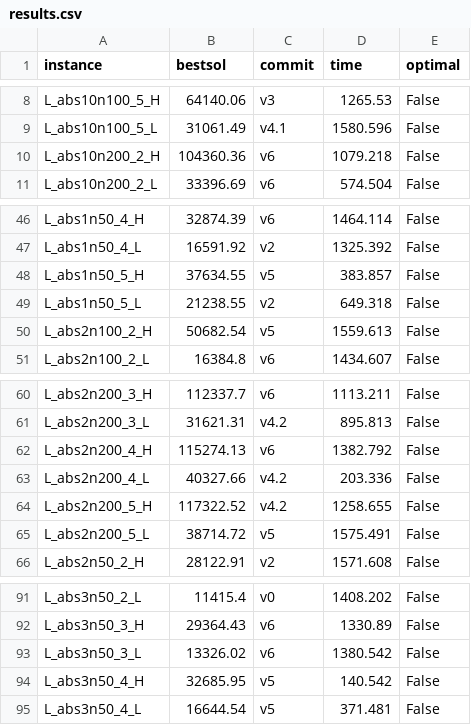
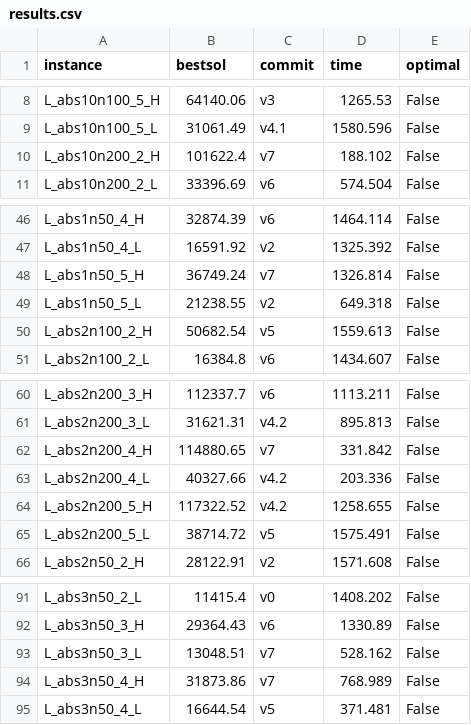
Before and after one commit to sbeyer/plaisir, a CSV file: results.csv, drawn as a sheet; only a part is shown, gaps mark what is left out; the diff covers the shown part only.

```diff
--- a/results.csv
+++ b/results.csv
@@ -9,3 +9,3 @@ L_abs10n100_5_H,64140.06,v3,1265.53,False
 L_abs10n100_5_L,31061.49,v4.1,1580.596,False
-L_abs10n200_2_H,104360.36,v6,1079.218,False
+L_abs10n200_2_H,101622.4,v7,188.102,False
 L_abs10n200_2_L,33396.69,v6,574.504,False
@@ -47,3 +47,3 @@ L_abs1n50_4_H,32874.39,v6,1464.114,False
 L_abs1n50_4_L,16591.92,v2,1325.392,False
-L_abs1n50_5_H,37634.55,v5,383.857,False
+L_abs1n50_5_H,36749.24,v7,1326.814,False
 L_abs1n50_5_L,21238.55,v2,649.318,False
@@ -61,3 +61,3 @@ L_abs2n200_3_H,112337.7,v6,1113.211,False
 L_abs2n200_3_L,31621.31,v4.2,895.813,False
-L_abs2n200_4_H,115274.13,v6,1382.792,False
+L_abs2n200_4_H,114880.65,v7,331.842,False
 L_abs2n200_4_L,40327.66,v4.2,203.336,False
@@ -92,4 +92,4 @@ L_abs3n50_2_L,11415.4,v0,1408.202,False
 L_abs3n50_3_H,29364.43,v6,1330.89,False
-L_abs3n50_3_L,13326.02,v6,1380.542,False
-L_abs3n50_4_H,32685.95,v5,140.542,False
+L_abs3n50_3_L,13048.51,v7,528.162,False
+L_abs3n50_4_H,31873.86,v7,768.989,False
 L_abs3n50_4_L,16644.54,v5,371.481,False
```
Also changed, not shown: 30 edited cells elsewhere in this file, 15 other files.
